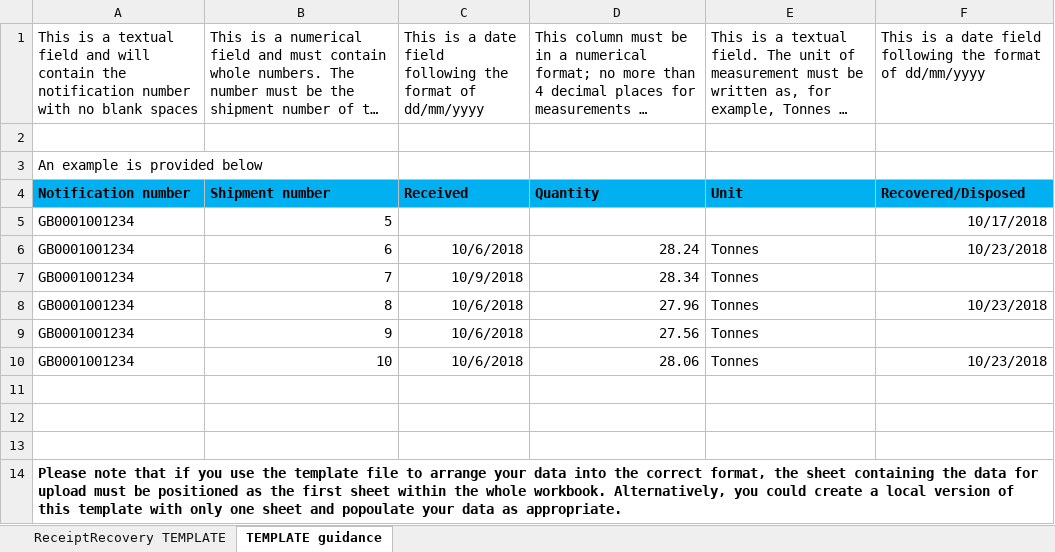
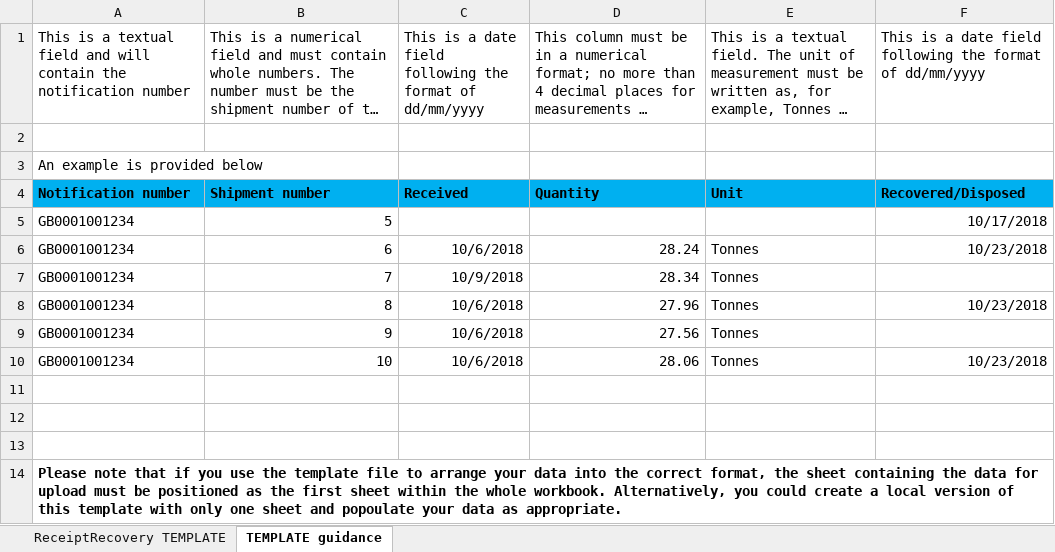
Before and after one commit to DEFRA/prsd-iws, an Excel workbook: src/EA.Iws.Api/Documents/BulkUploadReceiptRecoveryTemplate.xlsx, sheet TEMPLATE guidance, drawn as a sheet; long unchanged cells end in …; values as stored, in another font and other column widths than the file's, no borders; the diff names each change by its address in the sheet, - before the commit and + after, or states it on an @@ line.

Commit message:
Bulk receipt recovery bug fixes (#824)
* Pad missing last column for receipt recovery for CSV since this is optional and could be easily missed out.

* Update validation message for the checking recovery/disposed date is in future and after received date.

* Update validation rules to return message if shipment does not already exist.

* Update text on guidance sheet for receipt recovery.

```diff
--- a/src/EA.Iws.Api/Documents/BulkUploadReceiptRecoveryTemplate.xlsx (sheet TEMPLATE guidance)
+++ b/src/EA.Iws.Api/Documents/BulkUploadReceiptRecoveryTemplate.xlsx (sheet TEMPLATE guidance)
-A1: …notification number with no blank spaces
+A1: …notification number
```
Also changed, not shown: 10 other files.
